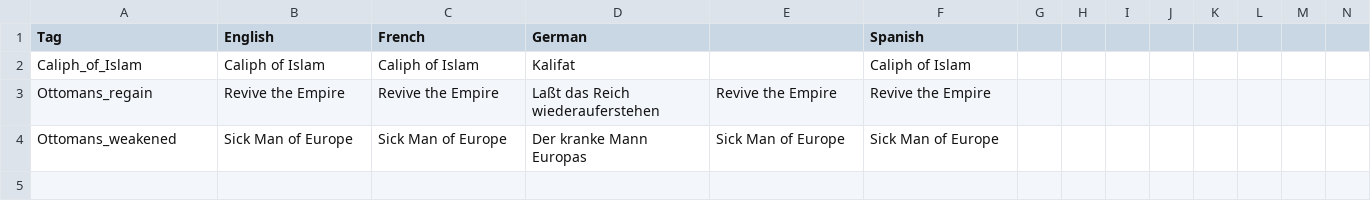
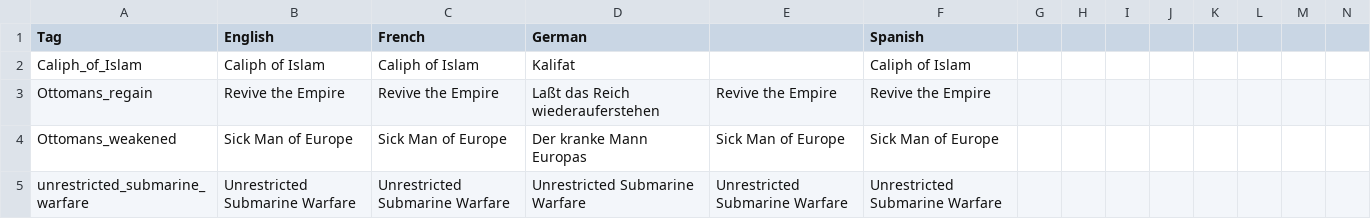
Before and after one commit to dthird3/ww1tfh, a CSV file: localisation/strategic effects.csv, drawn as a sheet; only a part is shown; rows hold the shown columns only; the diff names each change by its address in the sheet, - before the commit and + after, or states it on an @@ line.

```diff
--- a/localisation/strategic effects.csv
+++ b/localisation/strategic effects.csv
+row 5: unrestricted_submarine_warfare | Unrestricted Submarine Warfare | Unrestricted Submarine Warfare | Unrestricted Submarine Warfare | Unrestricted Submarine Warfare | Unrestricted Submarine Warfare
```
Also changed, not shown: localisation/events.csv, 6 other files.
